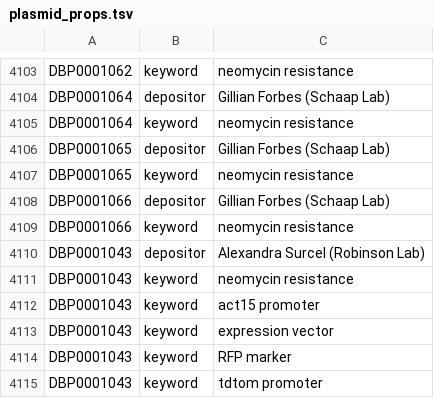
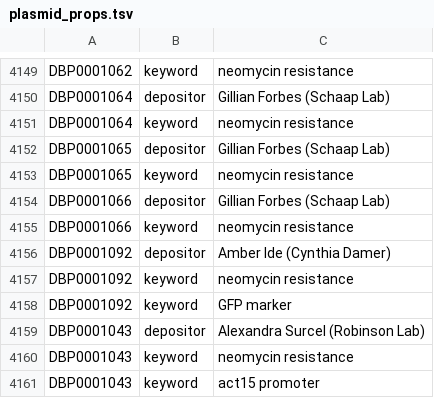
Before and after one commit to dictyBase/migration-data, a TSV file: import/data/stockcenter/plasmid_props.tsv, drawn as a sheet; only a part is shown, gaps mark what is left out; the shorter side is filled out with more unchanged rows; the diff covers the shown part only.

```diff
--- a/import/data/stockcenter/plasmid_props.tsv
+++ b/import/data/stockcenter/plasmid_props.tsv
@@ -4109,2 +4155,5 @@ DBP0001066	depositor	Gillian Forbes (Schaap Lab)
 DBP0001066	keyword	neomycin resistance
+DBP0001092	depositor	Amber Ide (Cynthia Damer)
+DBP0001092	keyword	neomycin resistance
+DBP0001092	keyword	GFP marker
 DBP0001043	depositor	Alexandra Surcel (Robinson Lab)
```
Also changed, not shown: 46 added rows elsewhere in this file, import/data/stockcenter/plasmid_inventory.tsv, import/data/stockcenter/stock_orders.csv, 19 other files.
